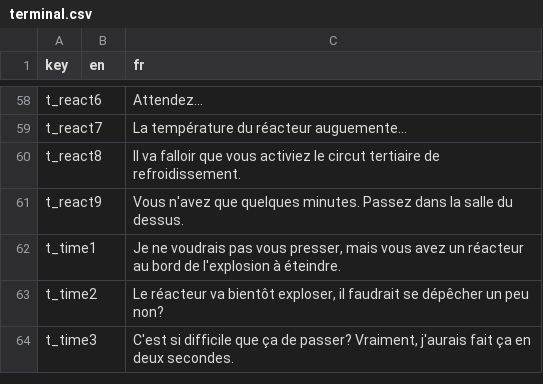
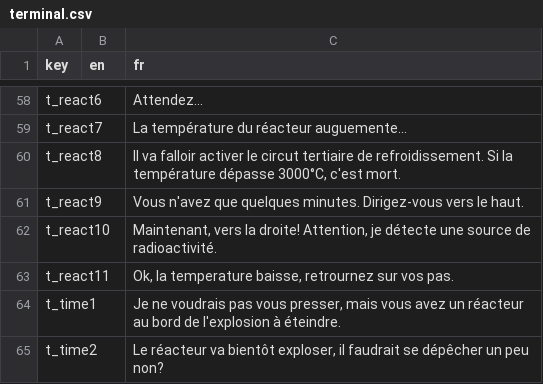
Before and after one commit to Sergueille/OpenGLTest, a CSV file: OpenGLTest/Localization/terminal.csv, drawn as a sheet; only a part is shown, gaps mark what is left out; the shorter side is filled out with more unchanged rows.

Commit message:
Reactor map progress

```diff
--- a/OpenGLTest/Localization/terminal.csv
+++ b/OpenGLTest/Localization/terminal.csv
@@ -59,4 +59,6 @@
 "t_react7","","La température du réacteur auguemente..."
-"t_react8","","Il va falloir que vous activiez le circut tertiaire de refroidissement."
-"t_react9","","Vous n'avez que quelques minutes. Passez dans la salle du dessus."
+"t_react8","","Il va falloir activer le circut tertiaire de refroidissement. Si la température dépasse 3000°C, c'est mort."
+"t_react9","","Vous n'avez que quelques minutes. Dirigez-vous vers le haut."
+"t_react10","","Maintenant, vers la droite! Attention, je détecte une source de radioactivité."
+"t_react11","","Ok, la temperature baisse, retrournez sur vos pas."
 "t_time1","","Je ne voudrais pas vous presser, mais vous avez un réacteur au bord de l'explosion à éteindre."
```
Also changed, not shown: OpenGLTest/Localization/ui.csv, 16 other files.
